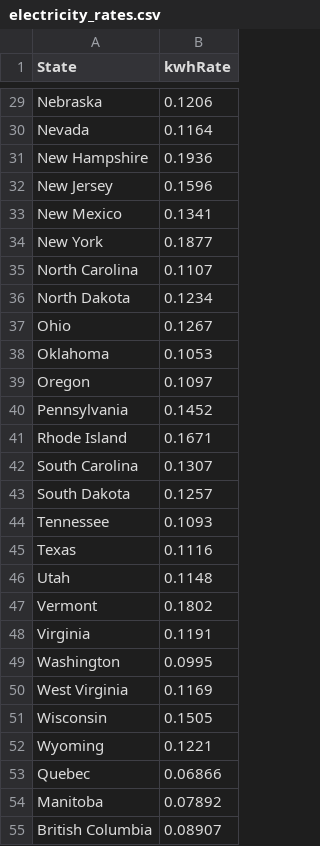
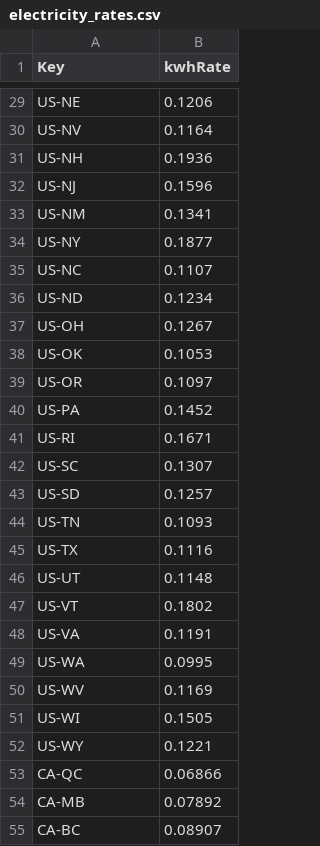
Before and after one commit to Teslanomics/teslanomics.github.io, a CSV file: data/electricity_rates.csv, drawn as a sheet; only a part is shown, gaps mark what is left out; the diff covers the shown part only; the diff names each change by its address in the sheet, - before the commit and + after, or states it on an @@ line.

```diff
--- a/data/electricity_rates.csv
+++ b/data/electricity_rates.csv
-A1: State
+A1: Key
-A29 (Key): Nebraska
+A29 (Key): US-NE
-A30 (Key): Nevada
+A30 (Key): US-NV
-A31 (Key): New Hampshire
+A31 (Key): US-NH
-A32 (Key): New Jersey
+A32 (Key): US-NJ
-A33 (Key): New Mexico
+A33 (Key): US-NM
-A34 (Key): New York
+A34 (Key): US-NY
-A35 (Key): North Carolina
+A35 (Key): US-NC
-A36 (Key): North Dakota
+A36 (Key): US-ND
-A37 (Key): Ohio
+A37 (Key): US-OH
-A38 (Key): Oklahoma
+A38 (Key): US-OK
-A39 (Key): Oregon
+A39 (Key): US-OR
-A40 (Key): Pennsylvania
+A40 (Key): US-PA
-A41 (Key): Rhode Island
+A41 (Key): US-RI
-A42 (Key): South Carolina
+A42 (Key): US-SC
-A43 (Key): South Dakota
+A43 (Key): US-SD
-A44 (Key): Tennessee
+A44 (Key): US-TN
-A45 (Key): Texas
+A45 (Key): US-TX
-A46 (Key): Utah
+A46 (Key): US-UT
-A47 (Key): Vermont
+A47 (Key): US-VT
-A48 (Key): Virginia
+A48 (Key): US-VA
-A49 (Key): Washington
+A49 (Key): US-WA
-A50 (Key): West Virginia
+A50 (Key): US-WV
-A51 (Key): Wisconsin
+A51 (Key): US-WI
-A52 (Key): Wyoming
+A52 (Key): US-WY
-A53 (Key): Quebec
+A53 (Key): CA-QC
-A54 (Key): Manitoba
+A54 (Key): CA-MB
-A55 (Key): British Columbia
+A55 (Key): CA-BC
```
Also changed, not shown: 33 edited cells elsewhere in this file, data/state_taxes_2017.csv, 7 other files.
